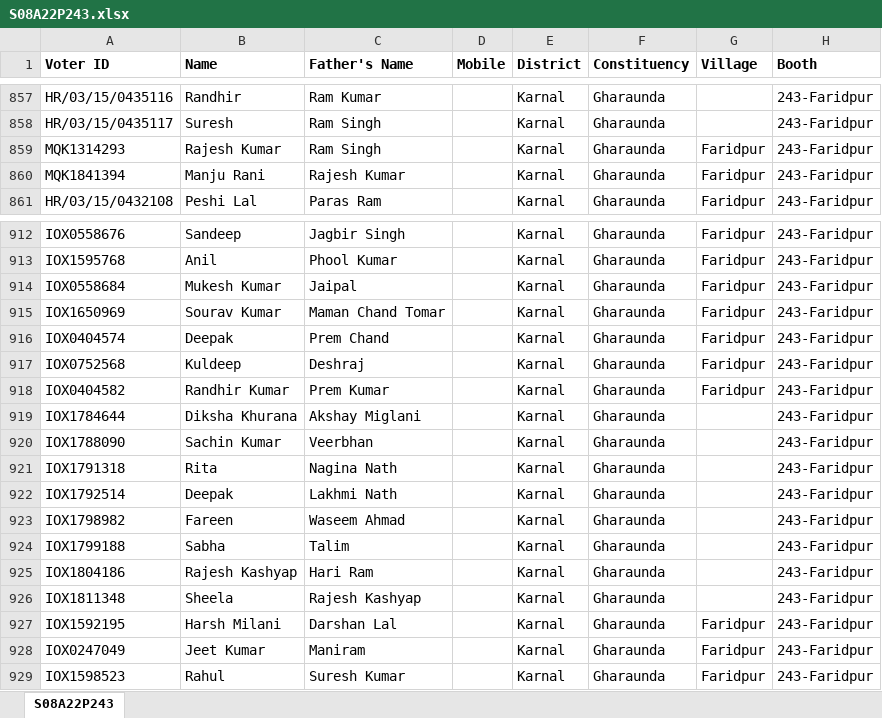
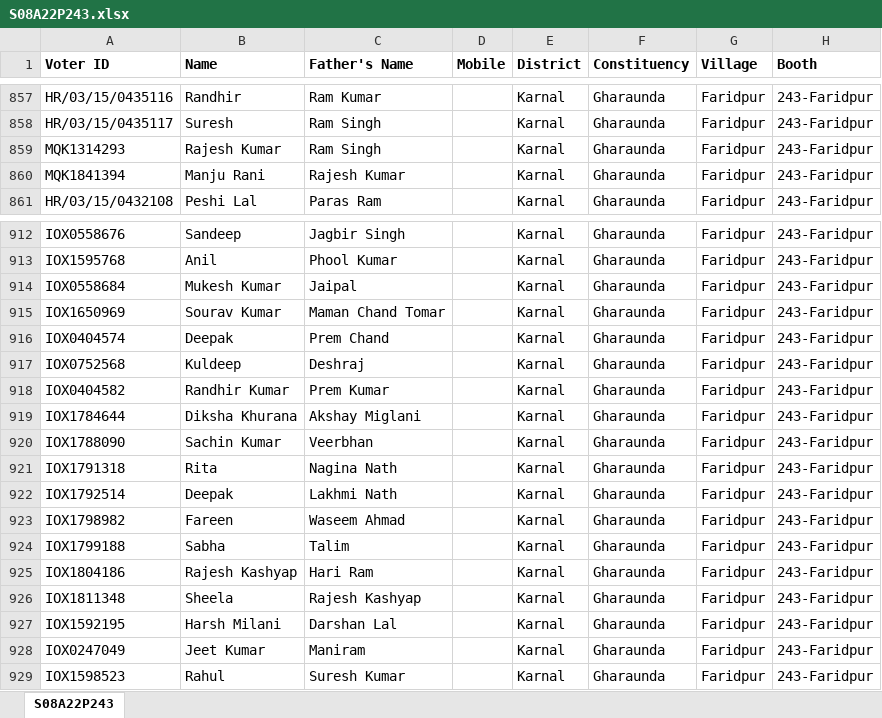
Before and after one commit to Maaniksharma/VoterData, an Excel workbook: sheets/S08A22P243.xlsx, sheet S08A22P243, drawn as a sheet; only a part is shown, gaps mark what is left out; values as stored, in another font and other column widths than the file's, no borders; the diff covers the shown part only; the diff names each change by its address in the sheet, - before the commit and + after, or states it on an @@ line.

```diff
--- a/sheets/S08A22P243.xlsx (sheet S08A22P243)
+++ b/sheets/S08A22P243.xlsx (sheet S08A22P243)
-G857:G858 (Village): (empty)
+G857:G858 (Village): Faridpur
-G919:G926 (Village): (empty)
+G919:G926 (Village): Faridpur
```
Also changed, not shown: 27 edited cells elsewhere in this sheet, sheets/S08A22P226.xlsx, sheets/S08A22P227.xlsx, 28 other files.
